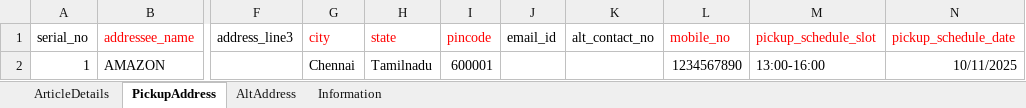
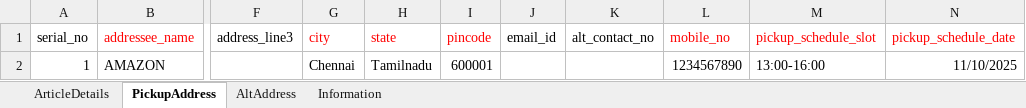
Before and after one commit to mranonymous19/post, an Excel workbook: assets/bulkdomesticone_28042026_.xlsx, sheet PickupAddress, drawn as a sheet; only a part is shown, gaps mark what is left out; values as stored, in another font and other column widths than the file's, no borders; the diff names each change by its address in the sheet, - before the commit and + after, or states it on an @@ line.

```diff
--- a/assets/bulkdomesticone_28042026_.xlsx (sheet PickupAddress)
+++ b/assets/bulkdomesticone_28042026_.xlsx (sheet PickupAddress)
-N2 (pickup_schedule_date): 10/11/2025
+N2 (pickup_schedule_date): 11/10/2025
```
Also changed, not shown: sheet ArticleDetails, 1 other file.
